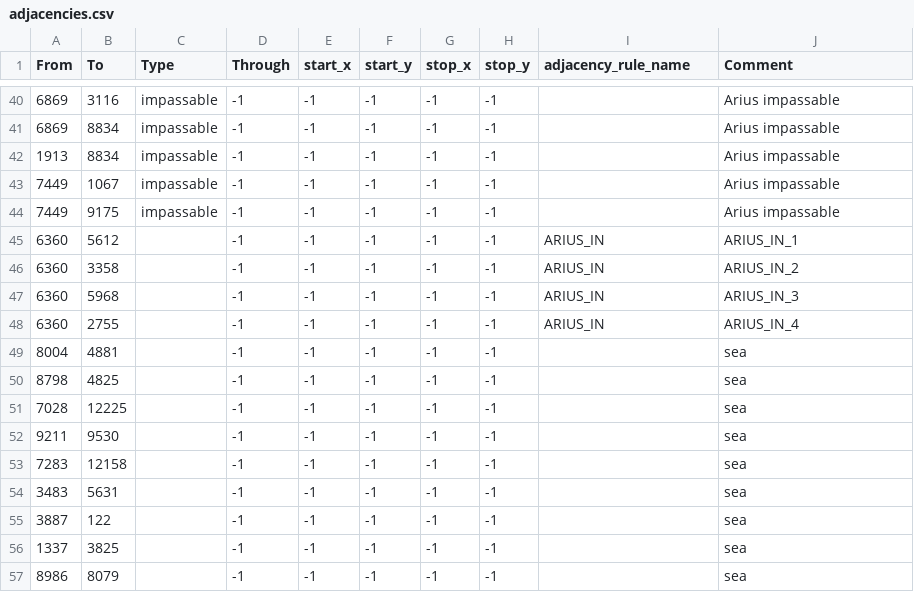
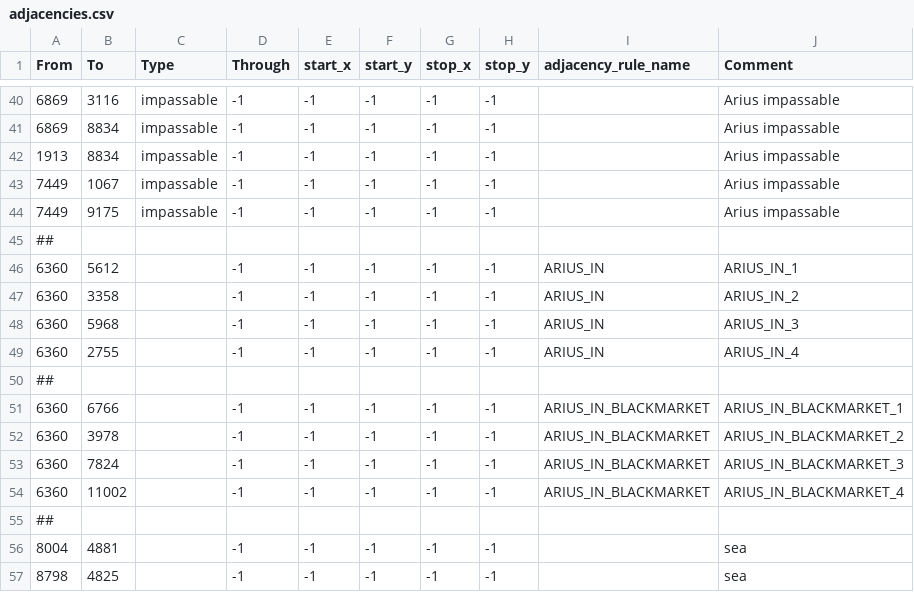
Before and after one commit to jiangyuxiaoxiao/ba_mod, a CSV file: map/adjacencies.csv, drawn as a sheet; only a part is shown, gaps mark what is left out; the shorter side is filled out with more unchanged rows.

```diff
--- a/map/adjacencies.csv
+++ b/map/adjacencies.csv
@@ -44,2 +44,3 @@ From;To;Type;Through;start_x;start_y;stop_x;stop_y;adjacency_rule_name;Comment
 7449;9175;impassable;-1;-1;-1;-1;-1;;Arius impassable
+##
 6360;5612;;-1;-1;-1;-1;-1;ARIUS_IN;ARIUS_IN_1
@@ -48,2 +49,8 @@ From;To;Type;Through;start_x;start_y;stop_x;stop_y;adjacency_rule_name;Comment
 6360;2755;;-1;-1;-1;-1;-1;ARIUS_IN;ARIUS_IN_4
+##
+6360;6766;;-1;-1;-1;-1;-1;ARIUS_IN_BLACKMARKET;ARIUS_IN_BLACKMARKET_1
+6360;3978;;-1;-1;-1;-1;-1;ARIUS_IN_BLACKMARKET;ARIUS_IN_BLACKMARKET_2
+6360;7824;;-1;-1;-1;-1;-1;ARIUS_IN_BLACKMARKET;ARIUS_IN_BLACKMARKET_3
+6360;11002;;-1;-1;-1;-1;-1;ARIUS_IN_BLACKMARKET;ARIUS_IN_BLACKMARKET_4
+##
 8004;4881;;-1;-1;-1;-1;-1;;sea
```
Also changed, not shown: 17 other files.
